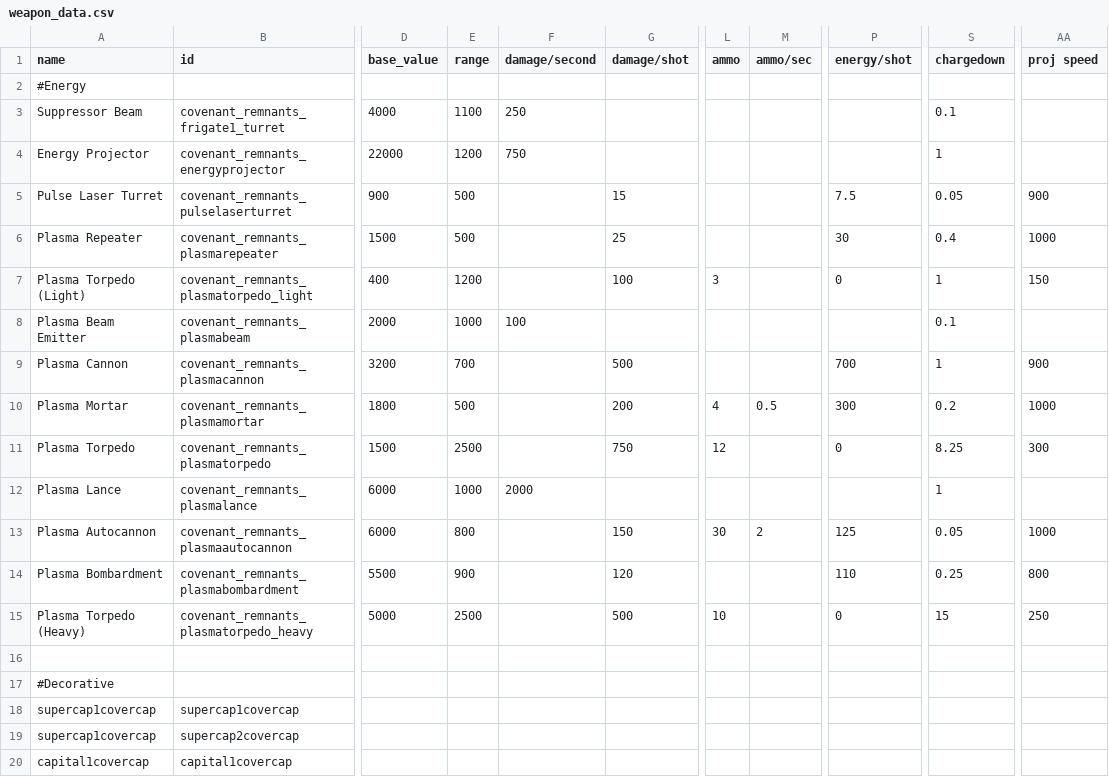
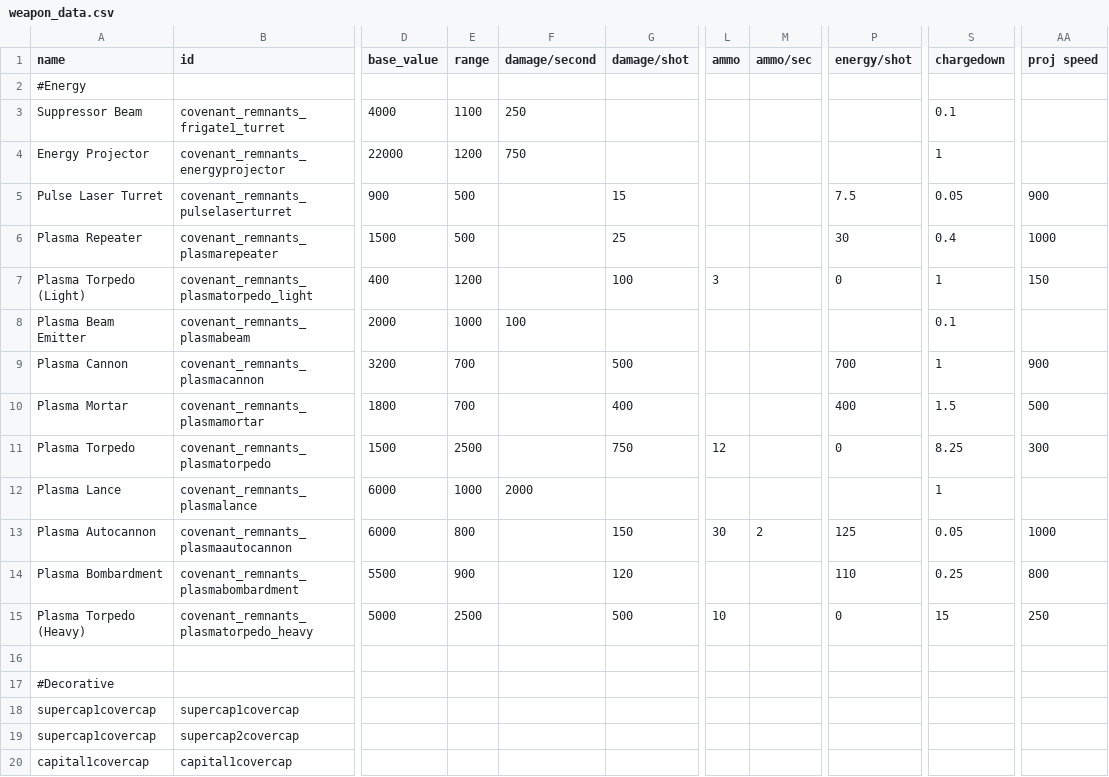
Before and after one commit to Combustiblemon/Covenant-Remnants, a CSV file: data/weapons/weapon_data.csv, drawn as a sheet; only a part is shown, gaps mark what is left out; the diff names each change by its address in the sheet, - before the commit and + after, or states it on an @@ line.

Commit message:
Refactor Plasma Cannon and Wraith Mortar Effects
- Introduced AuraStyle class to encapsulate the properties of the Plasma Cannon's energy aura, improving code organization and maintainability.
- Updated CannonFlight class to utilize AuraStyle for rendering the Plasma Cannon's visual effects.
- Added WraithMortarEffects.kt to implement the visual effects for the Halo: Reach Wraith mortar round, including trails and explosion effects.
- Created PlasmaMortarEffect, PlasmaMortarOnFire, and PlasmaMortarOnHit classes to handle the behavior and effects of the Plasma Mortar weapon.
- Enhanced TorpedoRenderer to support rendering of Wraith mortar rounds alongside existing torpedo and cannon effects.
- Improved overall code structure and readability by consolidating repeated values and logic into reusable components.

```diff
--- a/data/weapons/weapon_data.csv
+++ b/data/weapons/weapon_data.csv
-E10 (range): 500
+E10 (range): 700
-G10 (damage/shot): 200
+G10 (damage/shot): 400
-L10 (ammo): 4
+L10 (ammo): (empty)
-M10 (ammo/sec): 0.5
+M10 (ammo/sec): (empty)
-P10 (energy/shot): 300
+P10 (energy/shot): 400
-S10 (chargedown): 0.2
+S10 (chargedown): 1.5
-AA10 (proj speed): 1000
+AA10 (proj speed): 500
```
Also changed, not shown: 24 other files.
